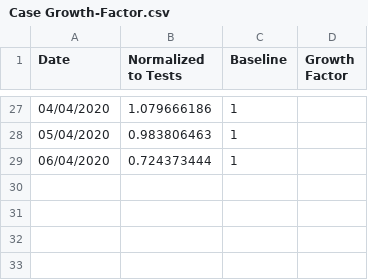
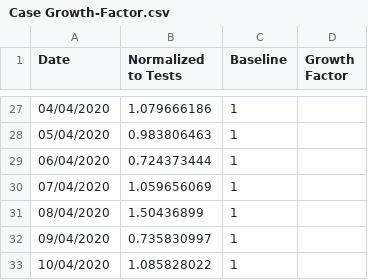
Before and after one commit to idandrd/israel-covid19-data, a CSV file: Case Growth-Factor.csv, drawn as a sheet; only a part is shown, gaps mark what is left out; the diff names each change by its address in the sheet, - before the commit and + after, or states it on an @@ line.

```diff
--- a/Case Growth-Factor.csv
+++ b/Case Growth-Factor.csv
+row 30: 07/04/2020 | 1.059656069 | 1
+row 31: 08/04/2020 | 1.50436899 | 1
+row 32: 09/04/2020 | 0.735830997 | 1
+row 33: 10/04/2020 | 1.085828022 | 1
```
Also changed, not shown: Corona-Tests Percent.csv, Corona-Tests.csv.
